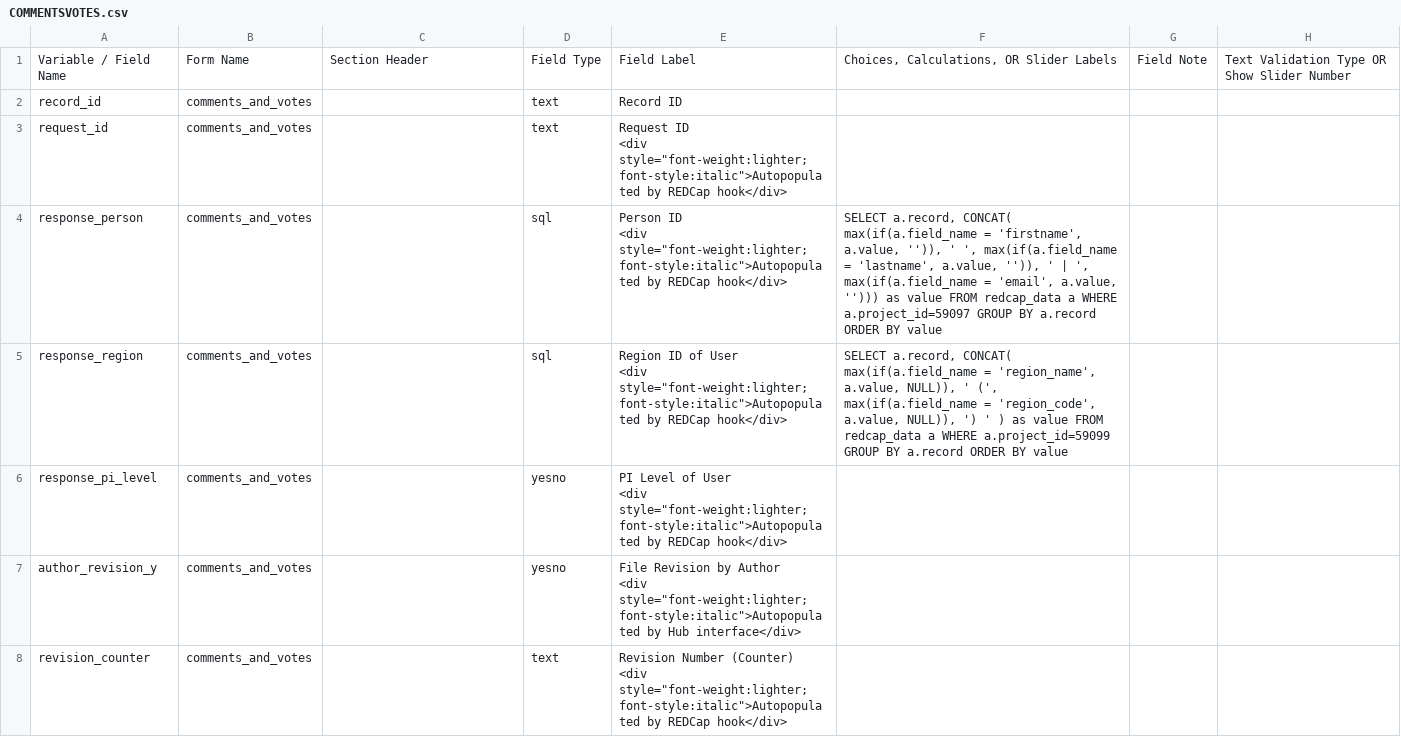
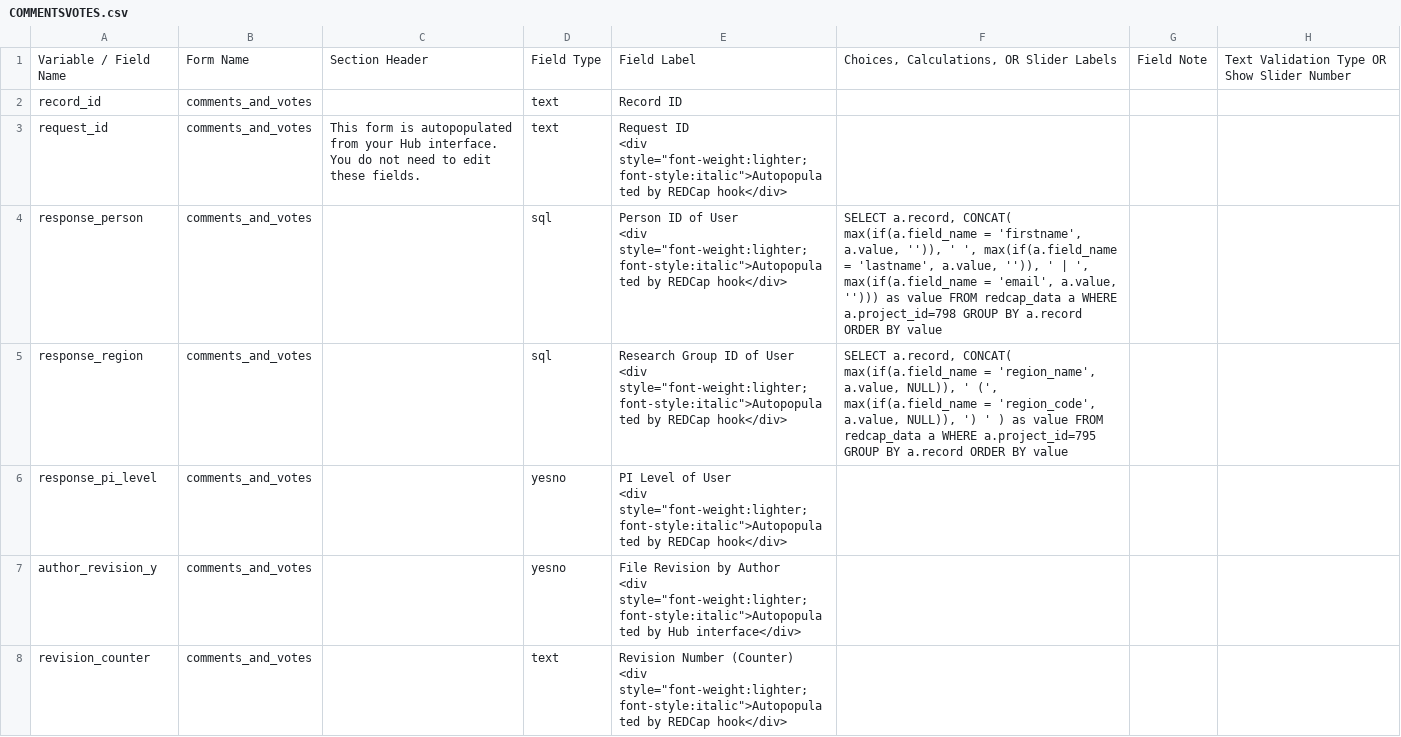
Before and after one commit to vanderbilt-redcap/harmonist-hub, a CSV file: csv/COMMENTSVOTES.csv, drawn as a sheet; only a part is shown; ↵ is a line break in a cell; the diff covers the shown part only; the diff names each change by its address in the sheet, - before the commit and + after, or states it on an @@ line.

```diff
--- a/csv/COMMENTSVOTES.csv
+++ b/csv/COMMENTSVOTES.csv
-C3: (empty)
+C3: This form is autopopulated from your Hub interface. You do not need to edit these fields.
-E4: Person ID ↵ <div style="font-weight:lighter;font-style:italic">Autopopulated…
+E4: Person ID of User ↵ <div style="font-weight:lighter;font-style:italic">Autopopulated…
-F4: …a WHERE a.project_id=59097 GROUP BY…
+F4: …a WHERE a.project_id=798 GROUP BY…
-E5: Region ID of…
+E5: Research Group ID of…
-F5: …a WHERE a.project_id=59099 GROUP BY…
+F5: …a WHERE a.project_id=795 GROUP BY…
```
Also changed, not shown: 7 edited cells elsewhere in this file, csv/GROUP.csv, csv/HARMONIST.csv, 4 other files.
